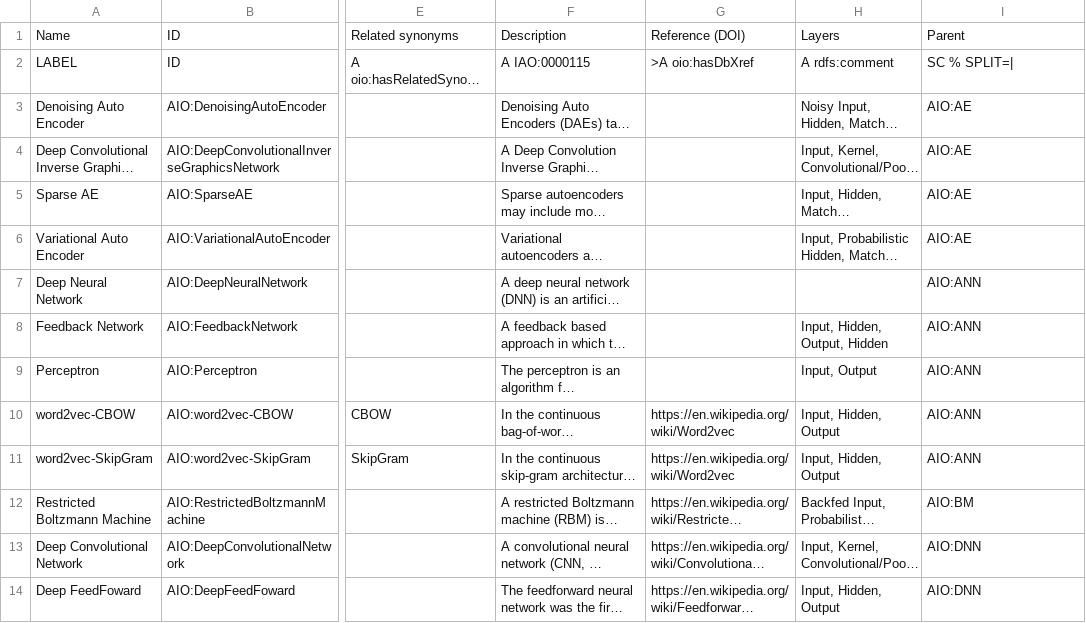
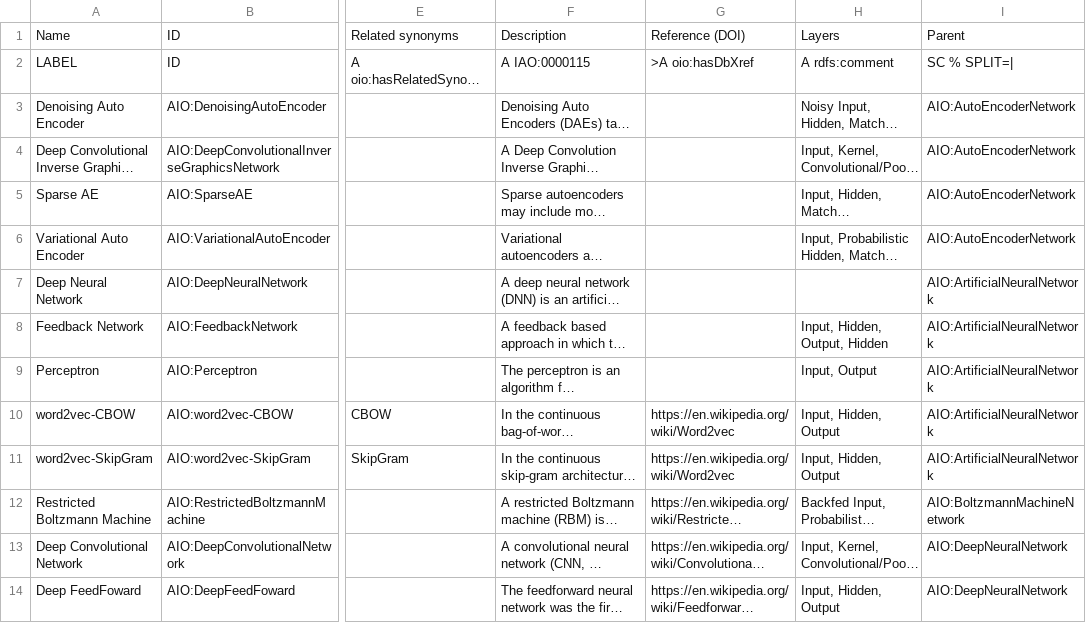
Before and after one commit to berkeleybop/artificial-intelligence-ontology, a CSV file: aio-src.csv, drawn as a sheet; only a part is shown, gaps mark what is left out; long unchanged cells end in …; the diff covers the shown part only; the diff names each change by its address in the sheet, - before the commit and + after, or states it on an @@ line.

```diff
--- a/aio-src.csv
+++ b/aio-src.csv
-I3:I6: AIO:AE
+I3:I6: AIO:AutoEncoderNetwork
-I7:I11: AIO:ANN
+I7:I11: AIO:ArtificialNeuralNetwork
-I12: AIO:BM
+I12: AIO:BoltzmannMachineNetwork
-I13:I14: AIO:DNN
+I13:I14: AIO:DeepNeuralNetwork
```
Also changed, not shown: 97 edited cells elsewhere in this file, 12 other files.
